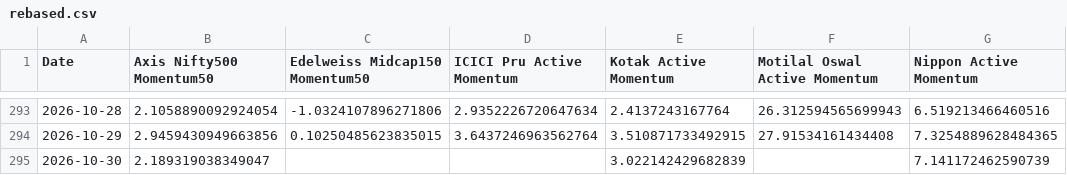
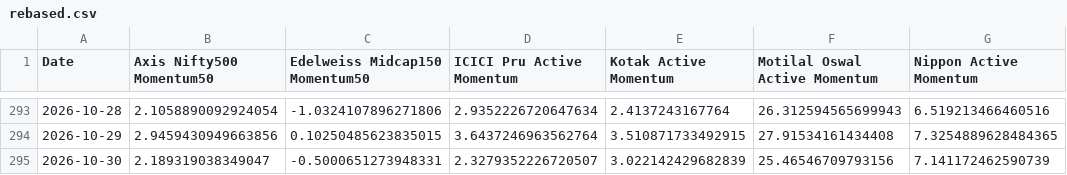
Before and after one commit to amitchoksi7747-debug/momentum-dashboard, a CSV file: data/processed/mf_comparison/rebased.csv, drawn as a sheet; only a part is shown, gaps mark what is left out.

```diff
--- a/data/processed/mf_comparison/rebased.csv
+++ b/data/processed/mf_comparison/rebased.csv
@@ -294,2 +294,2 @@ Date,Axis Nifty500 Momentum50,Edelweiss Midcap150 Momentum50,ICICI Pru Active Mo
 2026-10-29,2.9459430949663856,0.10250485623835015,3.6437246963562764,3.510871733492915,27.91534161434408,7.3254889628484365
-2026-10-30,2.189319038349047,,,3.022142429682839,,7.141172462590739
+2026-10-30,2.189319038349047,-0.5000651273948331,2.3279352226720507,3.022142429682839,25.46546709793156,7.141172462590739
```
Also changed, not shown: data/processed/mf_comparison/navs.csv, data/processed/strategies/S1/current_holdings.csv, 28 other files.
